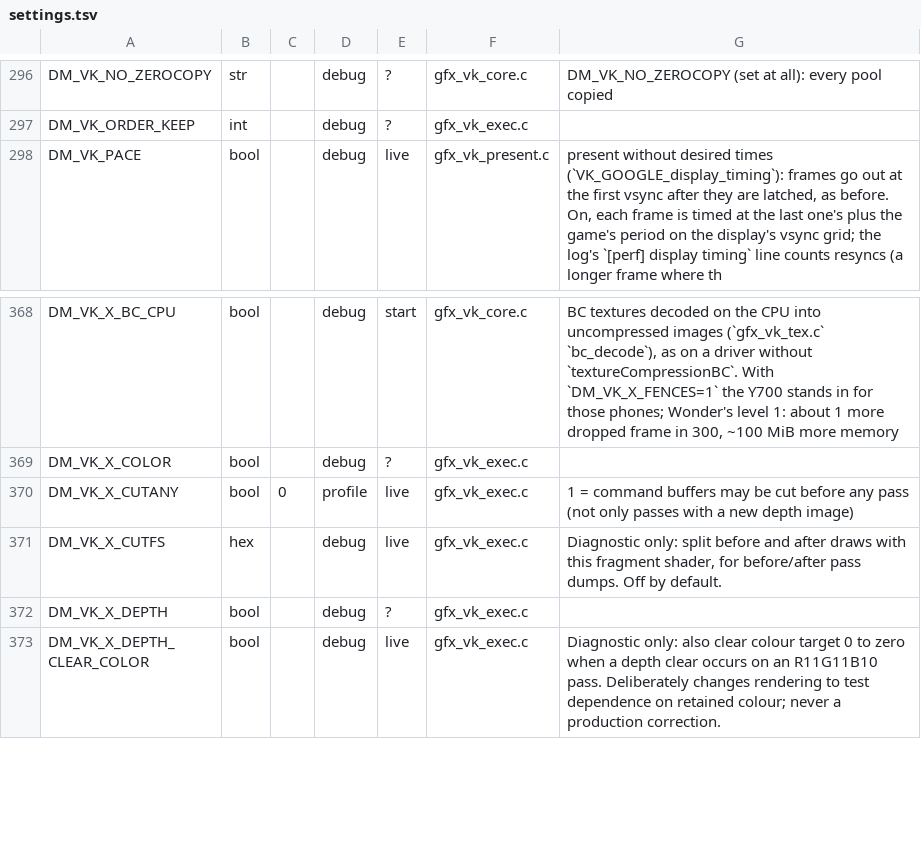
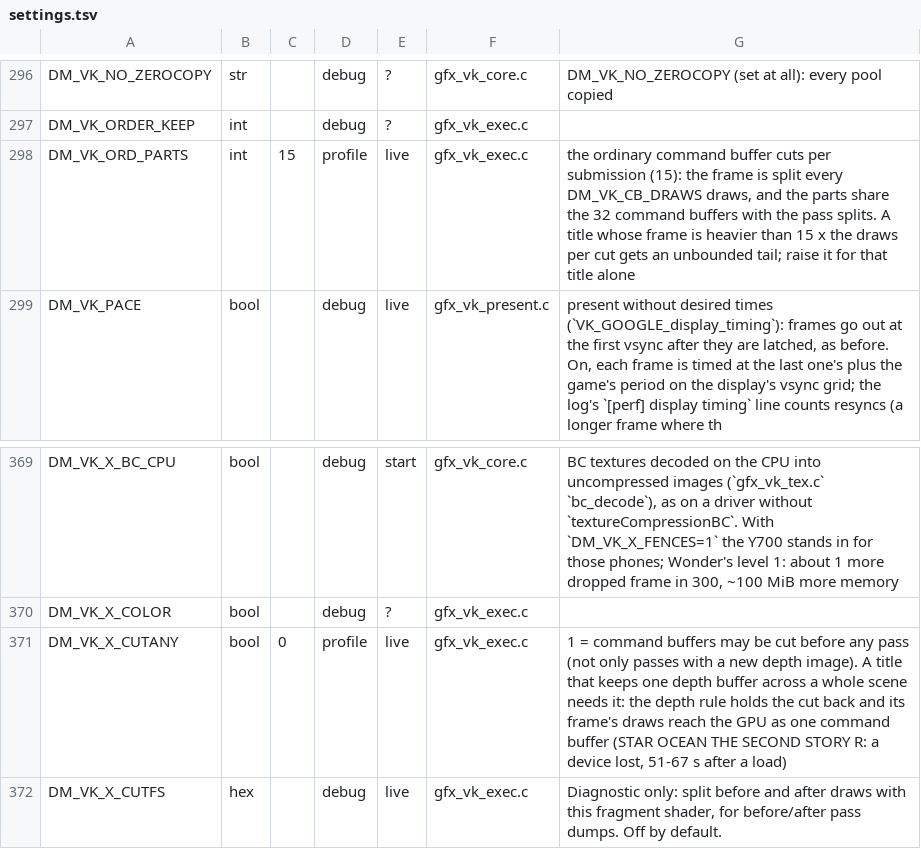
Before and after one commit to hridss/nx2androidX, a TSV file: nxnative/dm/settings.tsv, drawn as a sheet; only a part is shown, gaps mark what is left out; the shorter side is filled out with more unchanged rows.

Commit message:
fix(vk): the frame's draws must not reach the GPU as one command buffer
The game aborted 4-5 minutes into the main menu with "FATAL [vk] GPU timeline
wait did not complete: -4" (a device lost), always after a load (seven runs, 51
to 67 s after it) and never at the idle menu.

The cause is the cut rule: the replay cuts a frame only before a pass whose
depth attachment no earlier pass of the submission drew with, and this title
keeps one depth buffer for the whole scene, so the cut is held back for the
entire frame. The frame's 1213 draws over 97 passes reach the GPU as one
command buffer, which is the shape the GPU refuses at that size. Skipping the
draws the crumbs named moved the death but not the place, and turning the LRZ
texel transfers off moved it again and did not stop it: what survived every
round was the length of the part, not the draws in it.

The cut before any pass is already a per-title switch here (DM_VK_X_CUTANY),
so the title asks for it in its profile and the core default is untouched -
this line's rule is that a core change must not change another game's
behaviour (the depth rule is what bought NEO's light-blue flicker away).

What the core lacked is the other half: the ordinary cuts per submission were
a literal 15, so a frame heavier than 15 x 128 draws got an unbounded tail
whatever the title asked for. DM_VK_ORD_PARTS is that cap now (the default is
the old 15), and the comments name the title and the measurement.

Verified: the host builds (204 sources, 0 failed) and the whole test suite
passes. The runtime must be rebuilt before the next launch; the player's own
ten-minute reproduction decides whether the device lost is gone.

Found while porting STAR OCEAN THE SECOND STORY R (0100C5601A2E2000): the
case's frame reached the GPU as one submission, because the cut waits for the
depth attachment to change and the title keeps one depth buffer for the whole
scene.

(cherry picked from commit 30df751d9b0170ec1ce1e06fcdcef392af17b356)

```diff
--- a/nxnative/dm/settings.tsv
+++ b/nxnative/dm/settings.tsv
@@ -297,2 +297,3 @@ DM_VK_NO_ZEROCOPY	str		debug	?	gfx_vk_core.c	DM_VK_NO_ZEROCOPY (set at all): eve
 DM_VK_ORDER_KEEP	int		debug	?	gfx_vk_exec.c	
+DM_VK_ORD_PARTS	int	15	profile	live	gfx_vk_exec.c	the ordinary command buffer cuts per submission (15): the frame is split every DM_VK_CB_DRAWS draws, and the parts share the 32 command buffers with the pass splits. A title whose frame is heavier than 15 x the draws per cut gets an unbounded tail; raise it for that title alone
 DM_VK_PACE	bool		debug	live	gfx_vk_present.c	present without desired times (`VK_GOOGLE_display_timing`): frames go out at the first vsync after they are latched, as before. On, each frame is timed at the last one's plus the game's period on the display's vsync grid; the log's `[perf] display timing` line counts resyncs (a longer frame where th
@@ -369,3 +370,3 @@ DM_VK_X_BC_CPU	bool		debug	start	gfx_vk_core.c	BC textures decoded on the CPU in
 DM_VK_X_COLOR	bool		debug	?	gfx_vk_exec.c	
-DM_VK_X_CUTANY	bool	0	profile	live	gfx_vk_exec.c	1 = command buffers may be cut before any pass (not only passes with a new depth image)
+DM_VK_X_CUTANY	bool	0	profile	live	gfx_vk_exec.c	1 = command buffers may be cut before any pass (not only passes with a new depth image). A title that keeps one depth buffer across a whole scene needs it: the depth rule holds the cut back and its frame's draws reach the GPU as one command buffer (STAR OCEAN THE SECOND STORY R: a device lost, 51-67 s after a load)
 DM_VK_X_CUTFS	hex		debug	live	gfx_vk_exec.c	Diagnostic only: split before and after draws with this fragment shader, for before/after pass dumps. Off by default.
```
Also changed, not shown: 2 other files.
